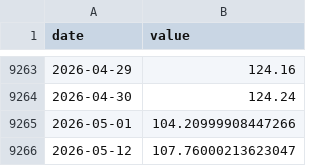
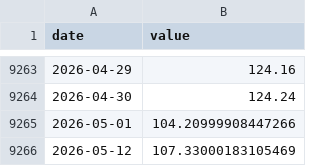
Before and after one commit to jayzhaomurray/sibley-creek, a CSV file: data/raw/brent.csv, drawn as a sheet; only a part is shown, gaps mark what is left out.

```diff
--- a/data/raw/brent.csv
+++ b/data/raw/brent.csv
@@ -9265,2 +9265,2 @@ date,value
 2026-05-01,104.20999908447266
-2026-05-12,107.76000213623047
+2026-05-12,107.33000183105469
```
Also changed, not shown: data/raw/wti.csv, 11 other files.
